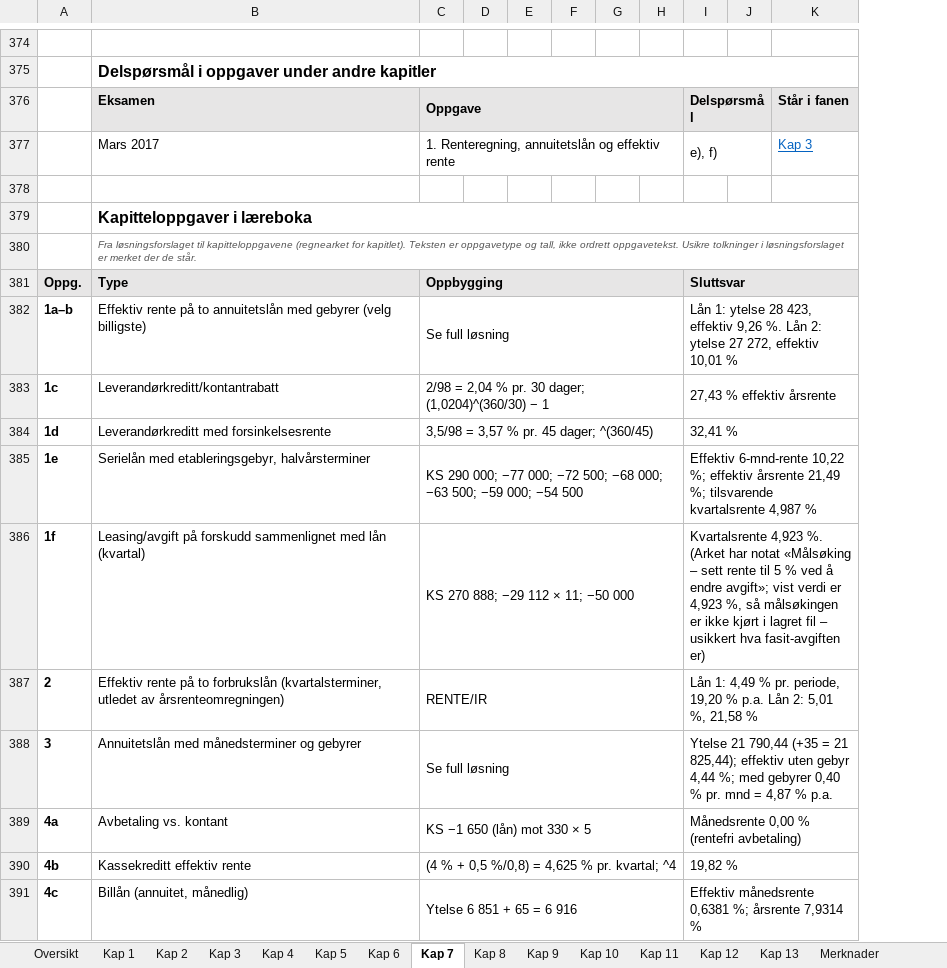
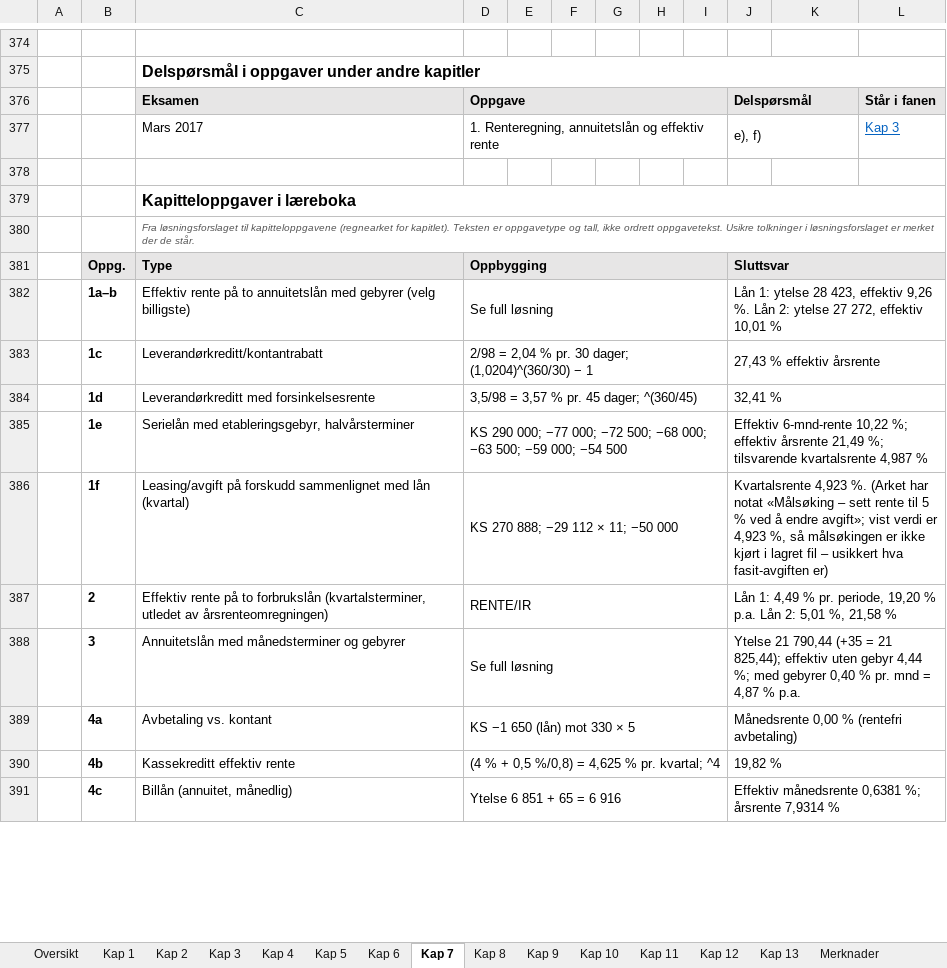
Before and after one commit to martinmadlandgran/OKAD221, an Excel workbook: excel/OKAD221_fasit.xlsx, sheet Kap 7, drawn as a sheet; only a part is shown, gaps mark what is left out; values as stored, in another font and other column widths than the file's, no borders; removed rows and columns are numbered as before the commit, all else as after; the diff covers the shown part only; the diff names each change by its address in the sheet, - before the commit and + after, or states it on an @@ line.

```diff
--- a/excel/OKAD221_fasit.xlsx (sheet Kap 7)
+++ b/excel/OKAD221_fasit.xlsx (sheet Kap 7)
+column A, empty
-column I, rows 376-391: Delspørsmål | e), f) |  |  |  | Sluttsvar | Lån 1: ytelse 28 423, effektiv 9,26 %. Lån 2: ytelse 27 272, effektiv 10,01 % | 27,43 % effektiv årsrente | 32,41 % | Effektiv 6-mnd-rente 10,22 %; effektiv årsrente 21,49 %; tilsvarende kvartalsrente 4,987 % | Kvartalsrente 4,923 %. (Arket har notat «Målsøking – sett rente til 5 % ved å endre avgift»; vist verdi er 4,923 %, så målsøkingen er ikke kjørt i lagret fil – usikkert hva fasit-avgiften er) | Lån 1: 4,49 % pr. periode, 19,20 % p.a. Lån 2: 5,01 %, 21,58 % | Ytelse 21 790,44 (+35 = 21 825,44); effektiv uten gebyr 4,44 %; med gebyrer 0,40 % pr. mnd = 4,87 % p.a. | Månedsrente 0,00 % (rentefri avbetaling) | 19,82 % | Effektiv månedsrente 0,6381 %; årsrente 7,9314 %
+column L, rows 376-377: Står i fanen | Kap 3
-J376: (empty)
+J376: Delspørsmål
-J376 fill: none
+J376 fill: #E7E6E6
+J376:K376 merged
-K376: Står i fanen
+K376: (empty)
-K376 fill: #E7E6E6
+K376 fill: none
-J377: (empty)
+J377: e), f)
+J377:K377 merged
-K377: Kap 3
+K377: (empty)
-J381: (empty)
+J381: Sluttsvar
-J381 fill: none
+J381 fill: #E7E6E6
+J381:L381 merged
-J382: (empty)
+J382: Lån 1: ytelse 28 423, effektiv 9,26 %. Lån 2: ytelse 27 272, effektiv 10,01 %
+J382:L382 merged
-J383: (empty)
+J383: 27,43 % effektiv årsrente
+J383:L383 merged
-J384: (empty)
+J384: 32,41 %
+J384:L384 merged
-J385: (empty)
+J385: Effektiv 6-mnd-rente 10,22 %; effektiv årsrente 21,49 %; tilsvarende kvartalsrente 4,987 %
+J385:L385 merged
-J386: (empty)
+J386: Kvartalsrente 4,923 %. (Arket har notat «Målsøking – sett rente til 5 % ved å endre avgift»; vist verdi er 4,923 %, så målsøkingen er ikke kjørt i lagret fil – usikkert hva fasit-avgiften er)
+J386:L386 merged
-J387: (empty)
+J387: Lån 1: 4,49 % pr. periode, 19,20 % p.a. Lån 2: 5,01 %, 21,58 %
+J387:L387 merged
-J388: (empty)
+J388: Ytelse 21 790,44 (+35 = 21 825,44); effektiv uten gebyr 4,44 %; med gebyrer 0,40 % pr. mnd = 4,87 % p.a.
+J388:L388 merged
-J389: (empty)
+J389: Månedsrente 0,00 % (rentefri avbetaling)
+J389:L389 merged
-J390: (empty)
+J390: 19,82 %
+J390:L390 merged
-J391: (empty)
+J391: Effektiv månedsrente 0,6381 %; årsrente 7,9314 %
+J391:L391 merged
```
Also changed, not shown: 8 edited cells and merged cells elsewhere in this sheet, sheet Kap 10, sheet Merknader, sheet Kap 3, sheet Kap 8, sheet Kap 4, sheet Oversikt, 8 more sheets, excel/OKAD221_oppgaver.xlsx, 7 other files.
